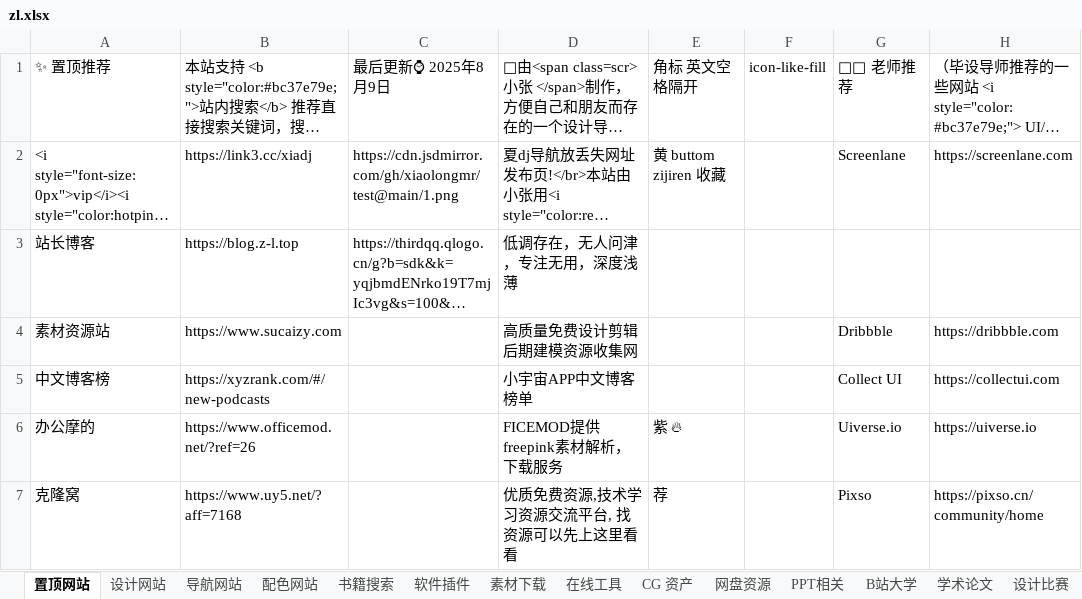
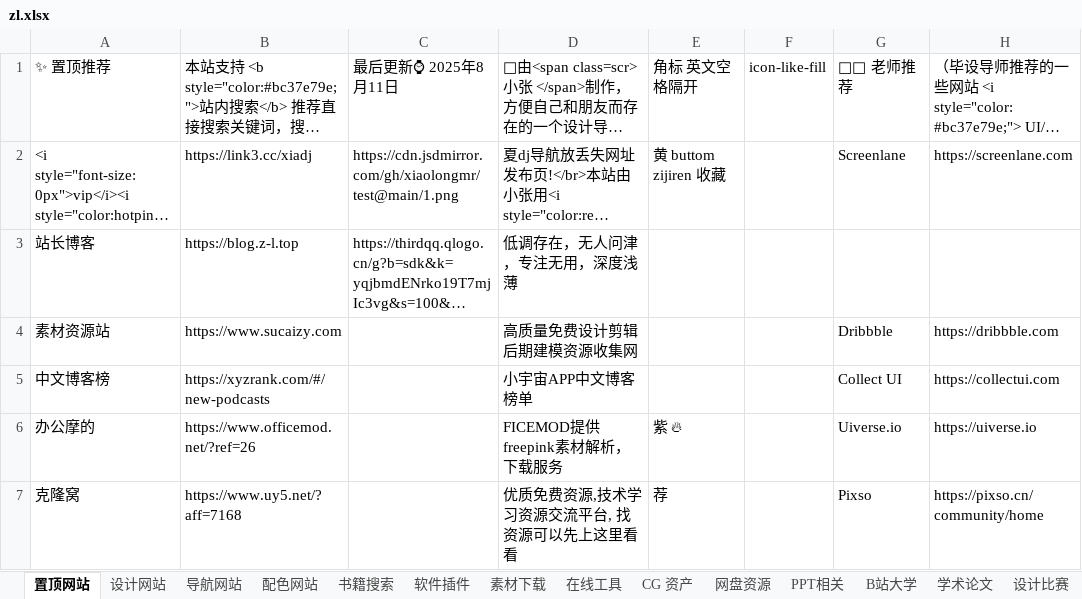
Before and after one commit to xiaolongmr/xiaolongmr.github.io, an Excel workbook: zl.xlsx, sheet 置顶网站, drawn as a sheet; only a part is shown; long unchanged cells end in …; values as stored, in another font and other column widths than the file's, no borders; the diff names each change by its address in the sheet, - before the commit and + after, or states it on an @@ line.

```diff
--- a/zl.xlsx (sheet 置顶网站)
+++ b/zl.xlsx (sheet 置顶网站)
-C1: 最后更新⌚ 2025年8月9日
+C1: 最后更新⌚ 2025年8月11日
```
Also changed, not shown: sheet 素材下载, sheet 在线工具.
